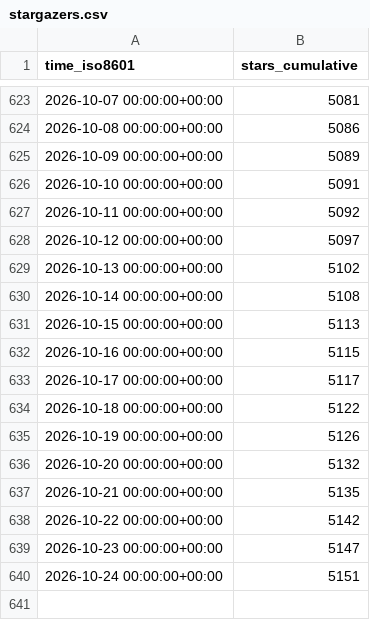
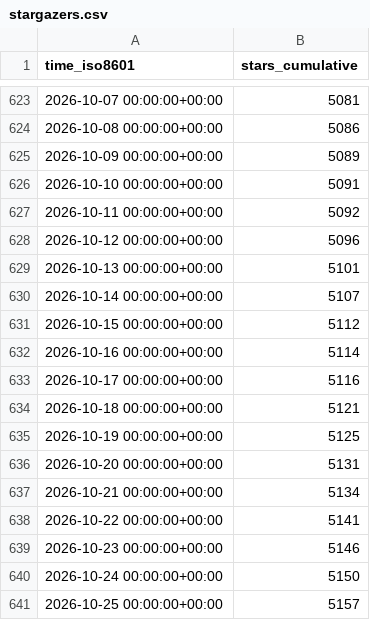
Before and after one commit to lnennnn/PPTAgent_data, a CSV file: icip-cas/PPTAgent/ghrs-data/stargazers.csv, drawn as a sheet; only a part is shown, gaps mark what is left out.

```diff
--- a/icip-cas/PPTAgent/ghrs-data/stargazers.csv
+++ b/icip-cas/PPTAgent/ghrs-data/stargazers.csv
@@ -627,14 +627,15 @@ time_iso8601,stars_cumulative
 2026-10-11 00:00:00+00:00,5092
-2026-10-12 00:00:00+00:00,5097
-2026-10-13 00:00:00+00:00,5102
-2026-10-14 00:00:00+00:00,5108
-2026-10-15 00:00:00+00:00,5113
-2026-10-16 00:00:00+00:00,5115
-2026-10-17 00:00:00+00:00,5117
-2026-10-18 00:00:00+00:00,5122
-2026-10-19 00:00:00+00:00,5126
-2026-10-20 00:00:00+00:00,5132
-2026-10-21 00:00:00+00:00,5135
-2026-10-22 00:00:00+00:00,5142
-2026-10-23 00:00:00+00:00,5147
-2026-10-24 00:00:00+00:00,5151
+2026-10-12 00:00:00+00:00,5096
+2026-10-13 00:00:00+00:00,5101
+2026-10-14 00:00:00+00:00,5107
+2026-10-15 00:00:00+00:00,5112
+2026-10-16 00:00:00+00:00,5114
+2026-10-17 00:00:00+00:00,5116
+2026-10-18 00:00:00+00:00,5121
+2026-10-19 00:00:00+00:00,5125
+2026-10-20 00:00:00+00:00,5131
+2026-10-21 00:00:00+00:00,5134
+2026-10-22 00:00:00+00:00,5141
+2026-10-23 00:00:00+00:00,5146
+2026-10-24 00:00:00+00:00,5150
+2026-10-25 00:00:00+00:00,5157
```
